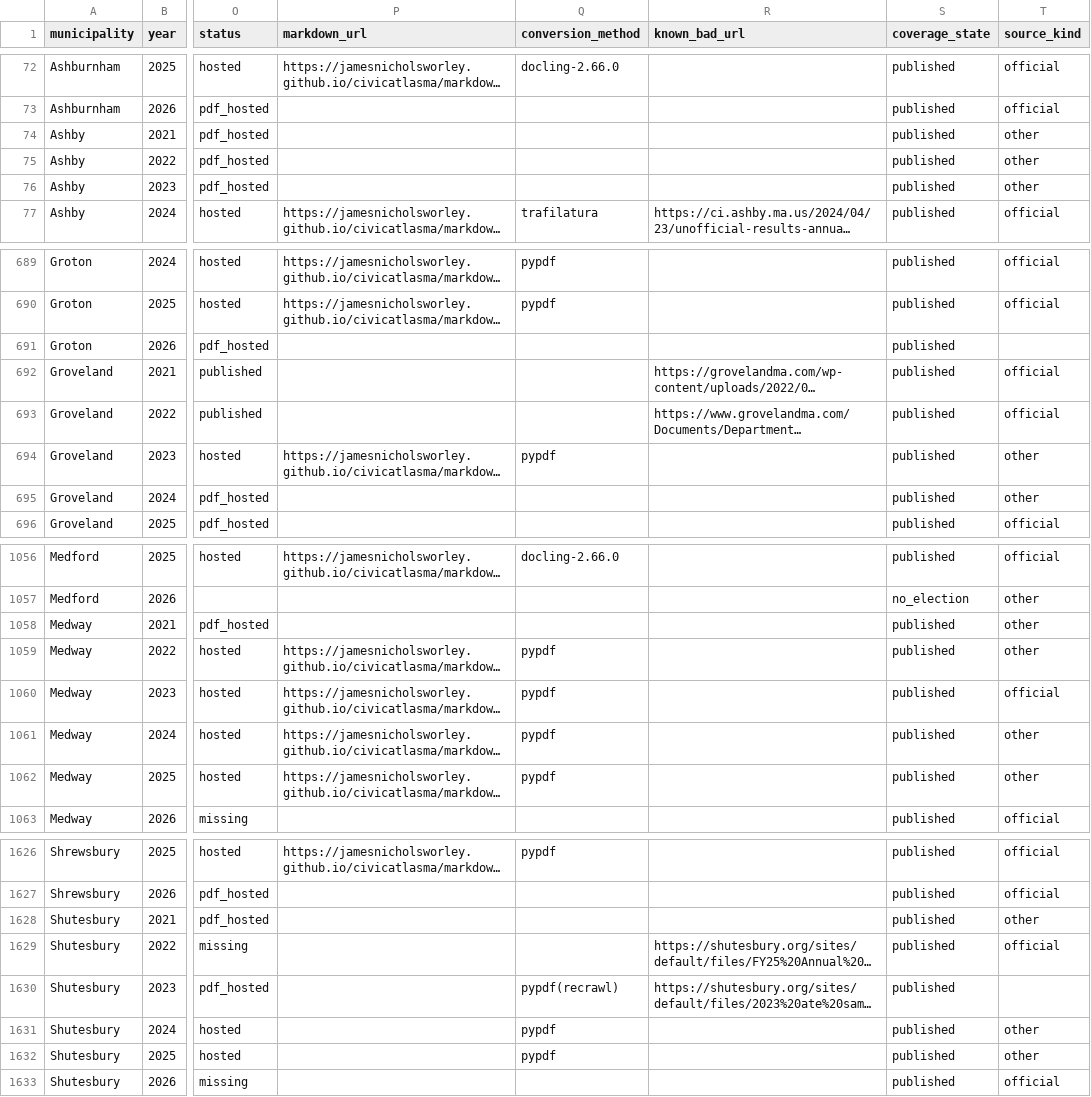
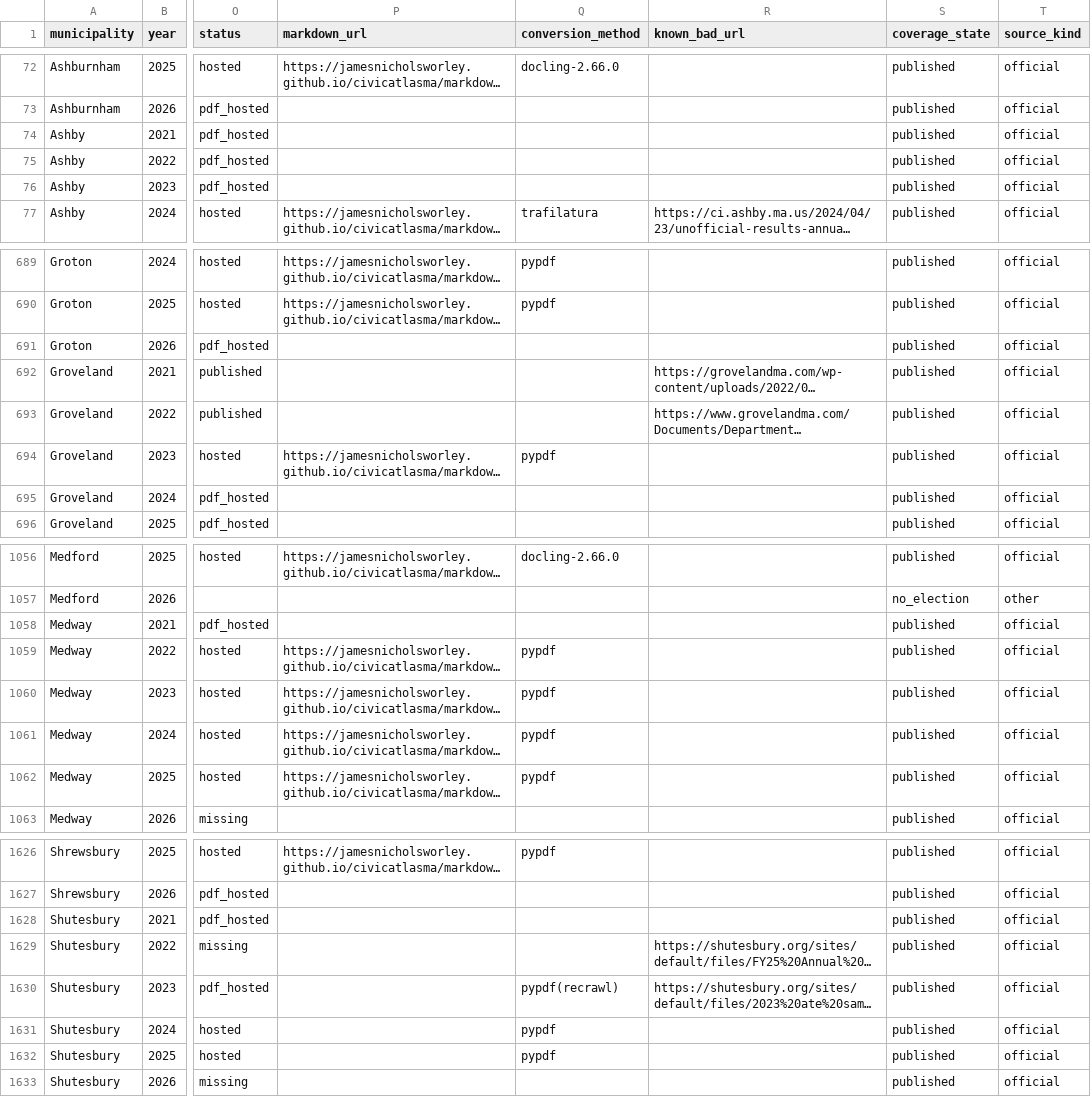
Before and after one commit to JamesNicholsWorley/muni-harvest, a CSV file: pages/inventory/master_urls.csv, drawn as a sheet; only a part is shown, gaps mark what is left out; long unchanged cells end in …; the diff covers the shown part only; the diff names each change by its address in the sheet, - before the commit and + after, or states it on an @@ line.

```diff
--- a/pages/inventory/master_urls.csv
+++ b/pages/inventory/master_urls.csv
-T74:T76 (source_kind): other
+T74:T76 (source_kind): official
-T691 (source_kind): (empty)
+T691 (source_kind): official
-T694:T695 (source_kind): other
+T694:T695 (source_kind): official
-T1058:T1059 (source_kind): other
+T1058:T1059 (source_kind): official
-T1061:T1062 (source_kind): other
+T1061:T1062 (source_kind): official
-T1628 (source_kind): other
+T1628 (source_kind): official
-T1630 (source_kind): (empty)
+T1630 (source_kind): official
-T1631:T1632 (source_kind): other
+T1631:T1632 (source_kind): official
```
Also changed, not shown: 73 edited cells elsewhere in this file.
